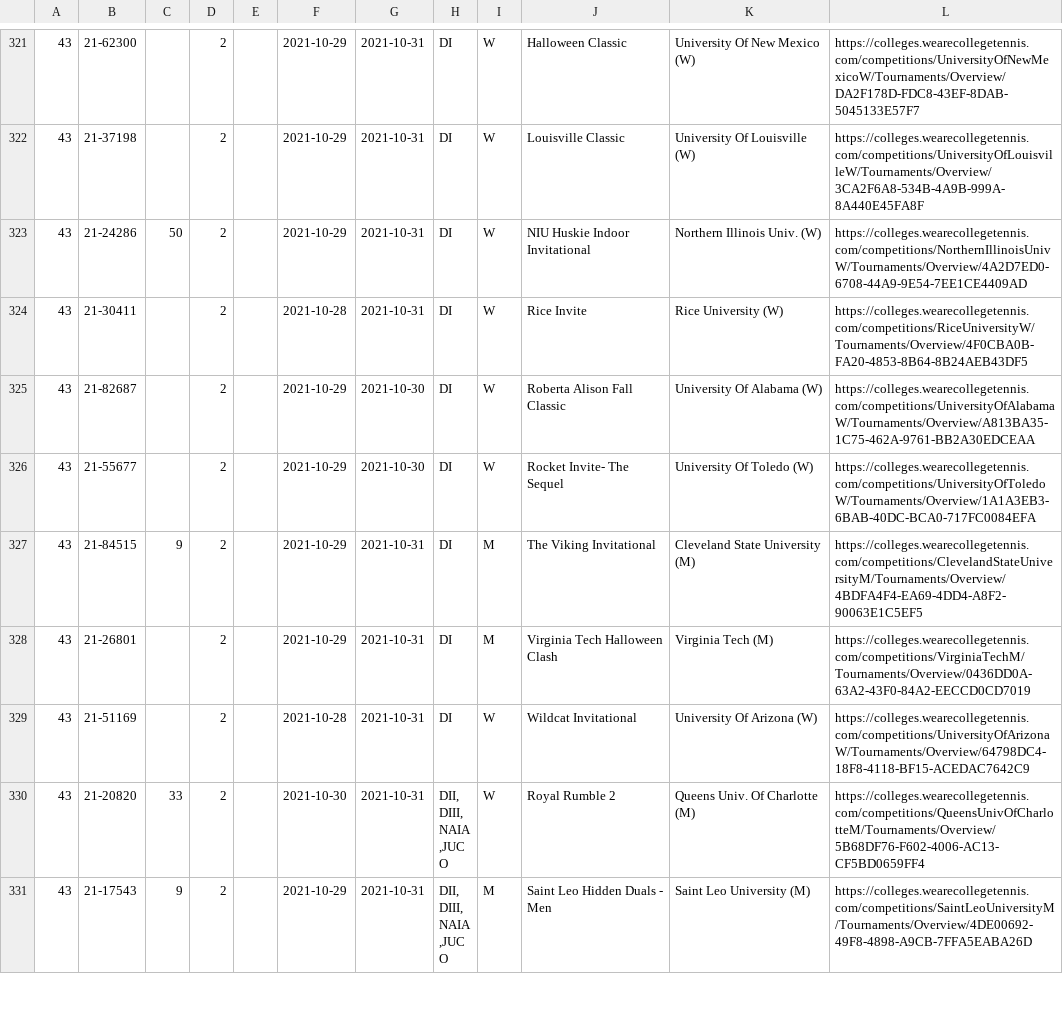
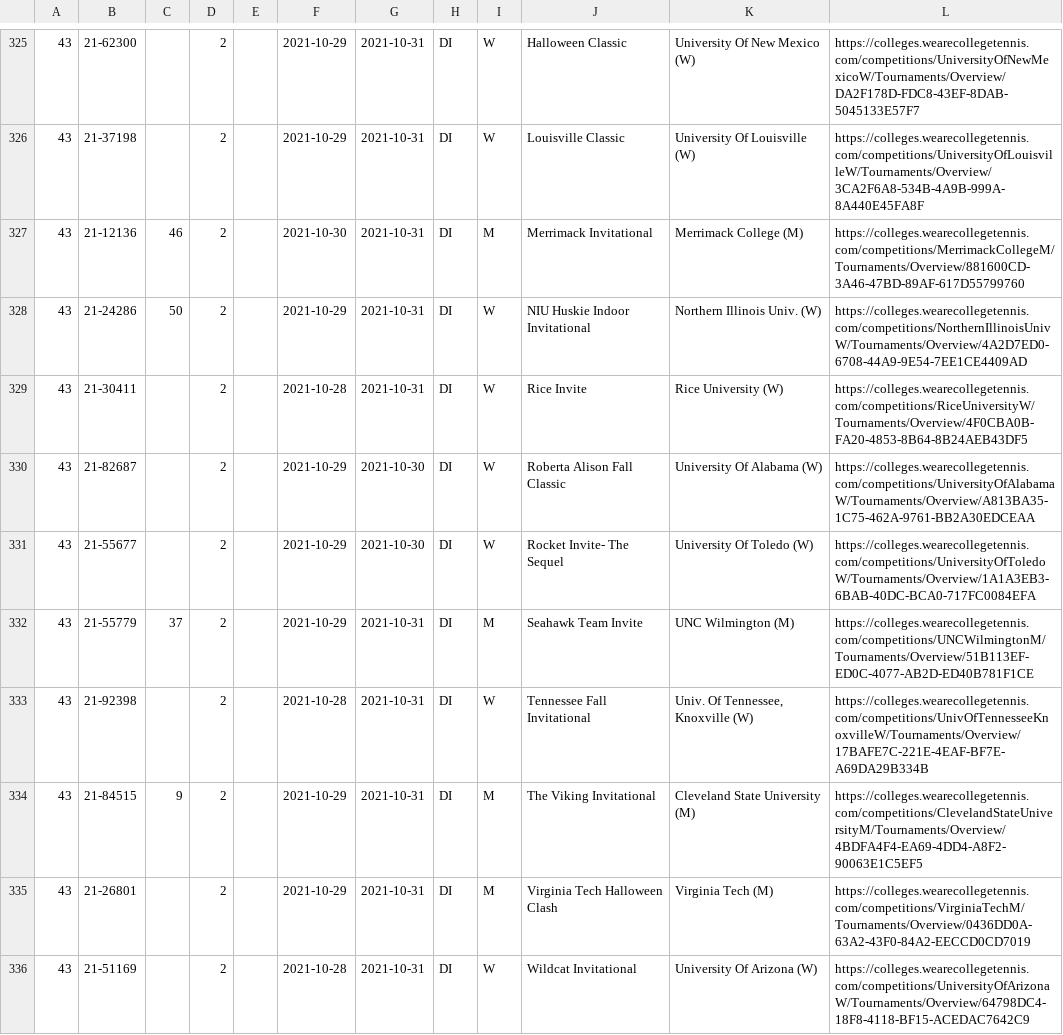
Before and after one commit to slam10s/college-data, a TSV file: 2021-22/tournaments.tsv, drawn as a sheet; only a part is shown, gaps mark what is left out; the shorter side is filled out with more unchanged rows; the diff covers the shown part only; the diff names each change by its address in the sheet, - before the commit and + after, or states it on an @@ line.

```diff
--- a/2021-22/tournaments.tsv
+++ b/2021-22/tournaments.tsv
+row 327: 43 | 21-12136 | 46 | 2 |  | 2021-10-30 | 2021-10-31 | DI | M | Merrimack Invitational | Merrimack College (M) | https://colleges.wearecollegetennis.com/competitions/MerrimackCollegeM/Tournaments/Overview/881600CD-3A46-47BD-89AF-617D55799760
+row 332: 43 | 21-55779 | 37 | 2 |  | 2021-10-29 | 2021-10-31 | DI | M | Seahawk Team Invite | UNC Wilmington (M) | https://colleges.wearecollegetennis.com/competitions/UNCWilmingtonM/Tournaments/Overview/51B113EF-ED0C-4077-AB2D-ED40B781F1CE
+row 333: 43 | 21-92398 |  | 2 |  | 2021-10-28 | 2021-10-31 | DI | W | Tennessee Fall Invitational | Univ. Of Tennessee, Knoxville (W) | https://colleges.wearecollegetennis.com/competitions/UnivOfTennesseeKnoxvilleW/Tournaments/Overview/17BAFE7C-221E-4EAF-BF7E-A69DA29B334B
```
Also changed, not shown: 5 added rows and 13 edited cells elsewhere in this file, 2021-22/events.tsv, 2021-22/men-doubles.tsv, 5 other files.
